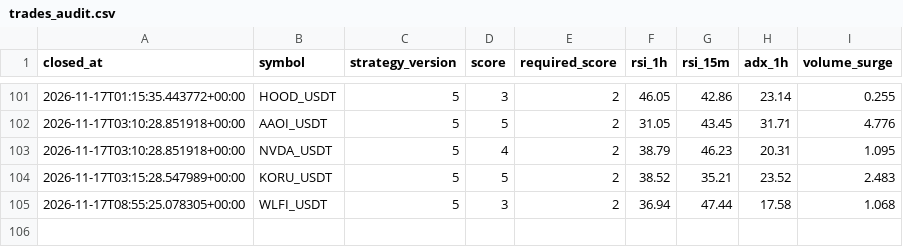
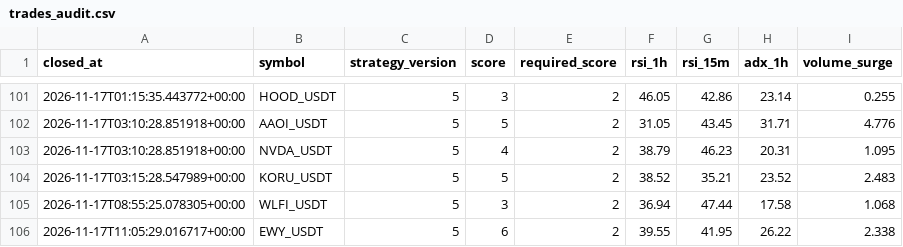
Before and after one commit to wjdtks255-lgtm/Gateio_signal, a CSV file: trades_audit.csv, drawn as a sheet; only a part is shown, gaps mark what is left out.

```diff
--- a/trades_audit.csv
+++ b/trades_audit.csv
@@ -105 +105,2 @@ closed_at,symbol,strategy_version,score,required_score,rsi_1h,rsi_15m,adx_1h,vol
 2026-11-17T08:55:25.078305+00:00,WLFI_USDT,5,3,2,36.94,47.44,17.58,1.068
+2026-11-17T11:05:29.016717+00:00,EWY_USDT,5,6,2,39.55,41.95,26.22,2.338
```
Also changed, not shown: ai_trades.csv, trades.csv, 1 other file.
